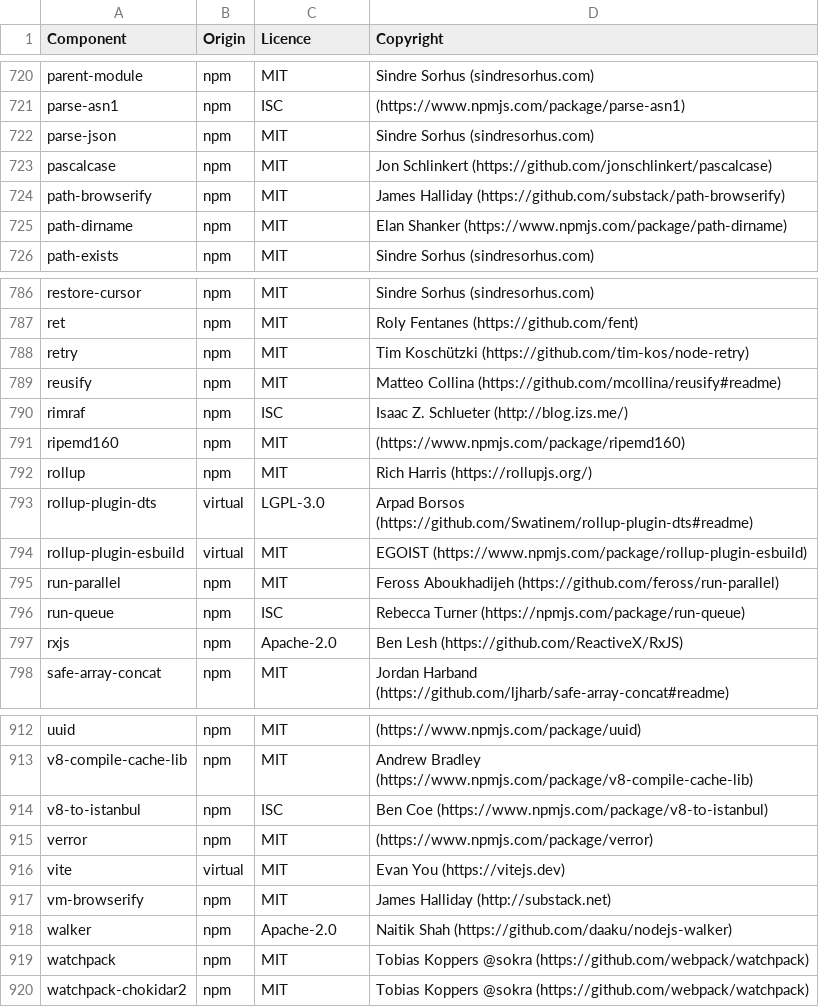
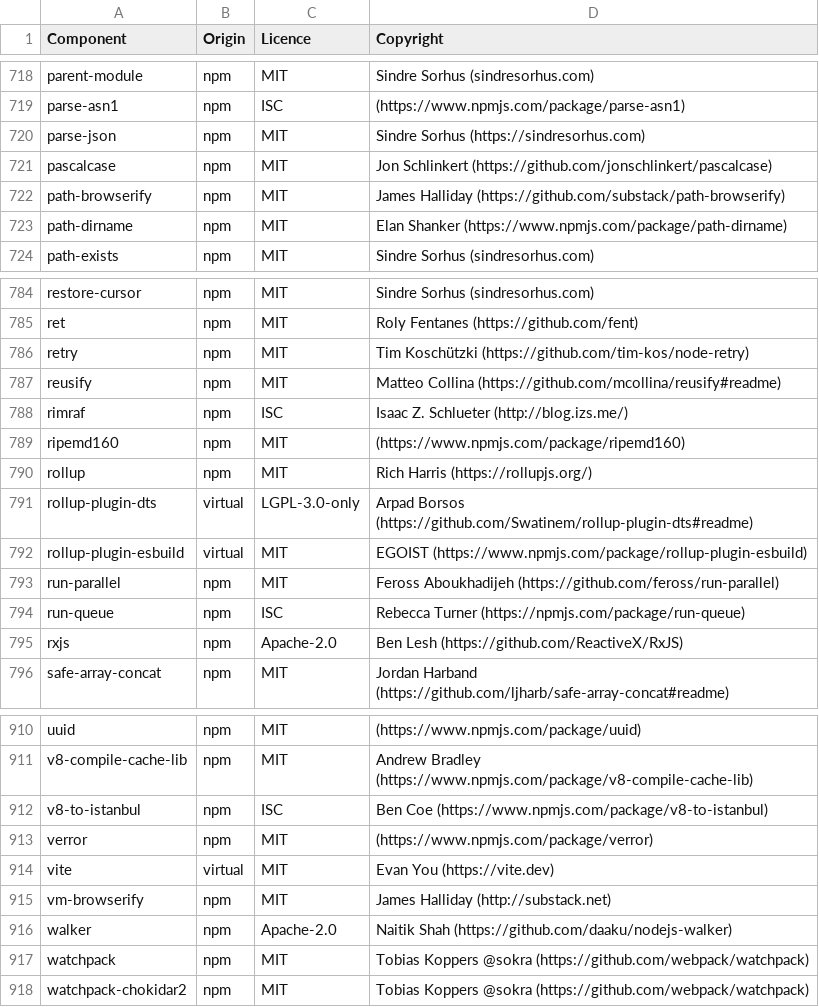
Before and after one commit to DataDog/build-plugins, a CSV file: LICENSES-3rdparty.csv, drawn as a sheet; only a part is shown, gaps mark what is left out; the diff covers the shown part only.

```diff
--- a/LICENSES-3rdparty.csv
+++ b/LICENSES-3rdparty.csv
@@ -721,3 +719,3 @@ parent-module,npm,MIT,Sindre Sorhus (sindresorhus.com)
 parse-asn1,npm,ISC,(https://www.npmjs.com/package/parse-asn1)
-parse-json,npm,MIT,Sindre Sorhus (sindresorhus.com)
+parse-json,npm,MIT,Sindre Sorhus (https://sindresorhus.com)
 pascalcase,npm,MIT,Jon Schlinkert (https://github.com/jonschlinkert/pascalcase)
@@ -792,3 +790,3 @@ ripemd160,npm,MIT,(https://www.npmjs.com/package/ripemd160)
 rollup,npm,MIT,Rich Harris (https://rollupjs.org/)
-rollup-plugin-dts,virtual,LGPL-3.0,Arpad Borsos (https://github.com/Swatinem/rollup-plugin-dts#readme)
+rollup-plugin-dts,virtual,LGPL-3.0-only,Arpad Borsos (https://github.com/Swatinem/rollup-plugin-dts#readme)
 rollup-plugin-esbuild,virtual,MIT,EGOIST (https://www.npmjs.com/package/rollup-plugin-esbuild)
@@ -915,3 +913,3 @@ v8-to-istanbul,npm,ISC,Ben Coe (https://www.npmjs.com/package/v8-to-istanbul)
 verror,npm,MIT,(https://www.npmjs.com/package/verror)
-vite,virtual,MIT,Evan You (https://vitejs.dev)
+vite,virtual,MIT,Evan You (https://vite.dev)
 vm-browserify,npm,MIT,James Halliday (http://substack.net)
```
Also changed, not shown: 1 added row, 3 removed rows and 8 edited cells elsewhere in this file.
